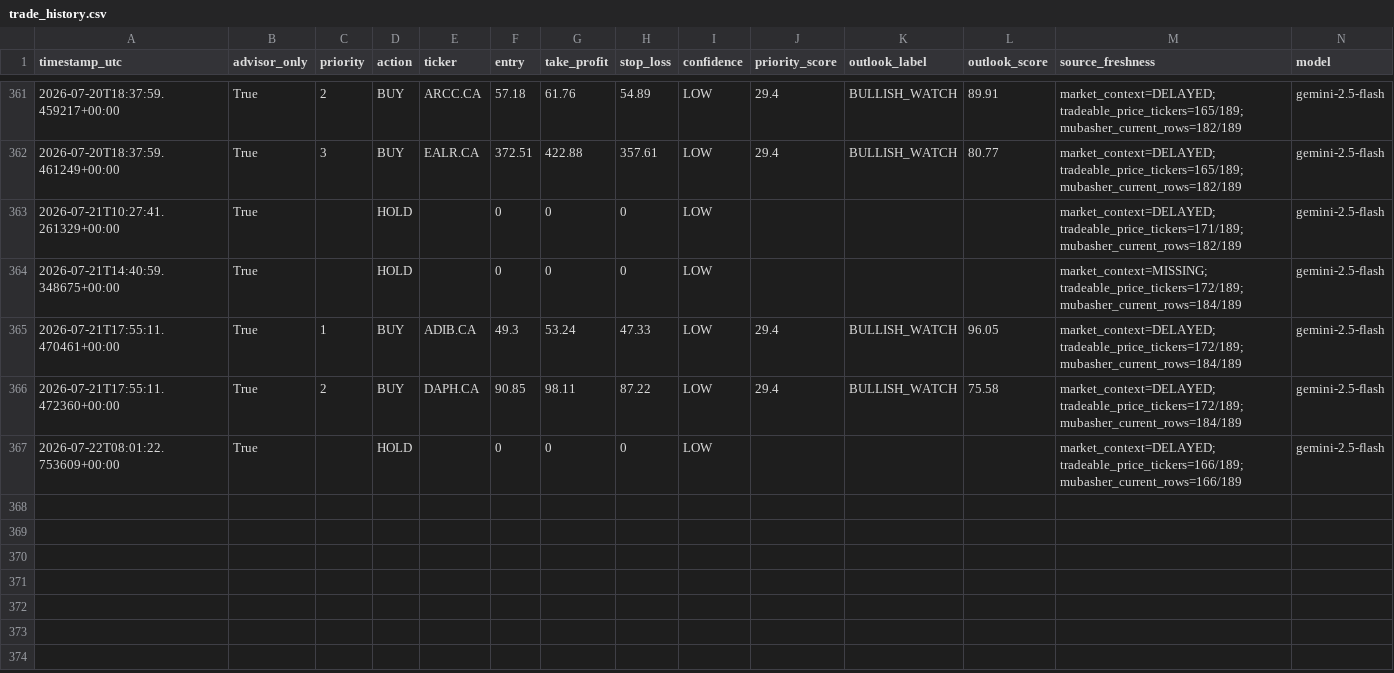
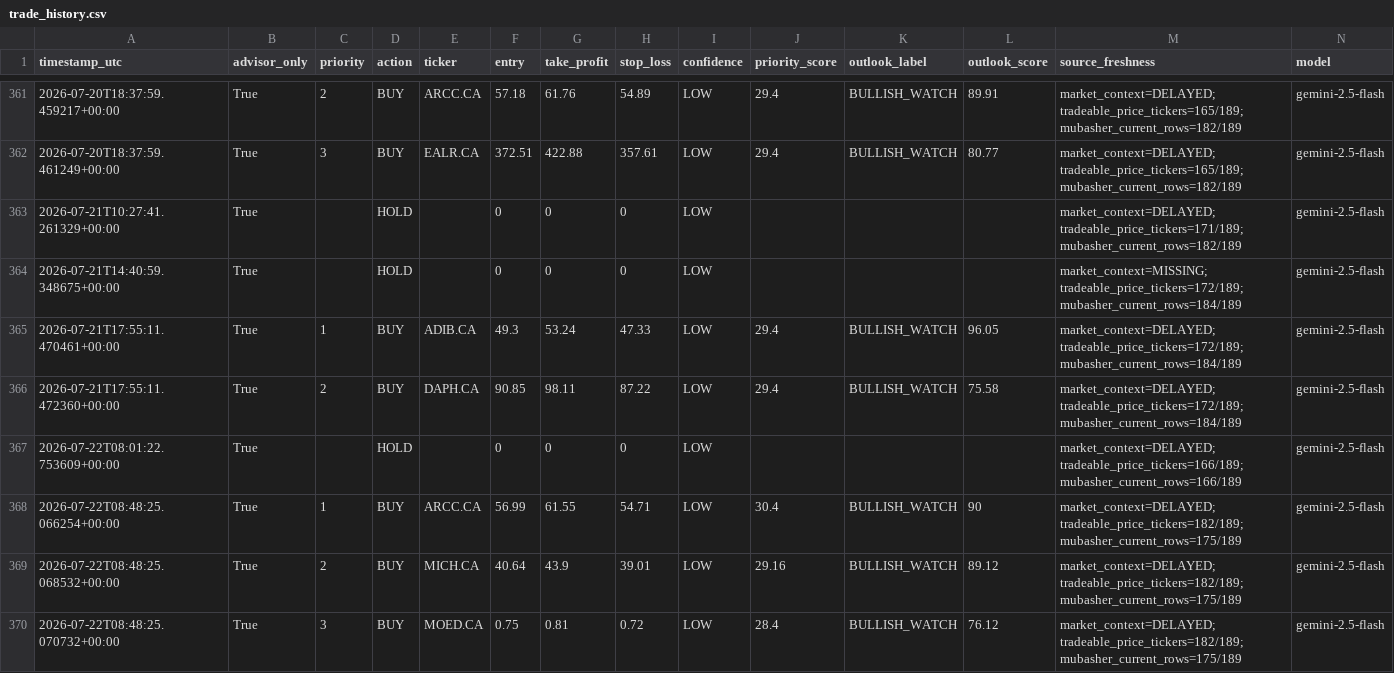
Before and after one commit to Philopater-Ayman/egx-telegram-scanner, a CSV file: trade_history.csv, drawn as a sheet; only a part is shown, gaps mark what is left out; rows hold the shown columns only; the diff names each change by its address in the sheet, - before the commit and + after, or states it on an @@ line.

```diff
--- a/trade_history.csv
+++ b/trade_history.csv
+row 368: 2026-07-22T08:48:25.066254+00:00 | True | 1 | BUY | ARCC.CA | 56.99 | 61.55 | 54.71 | LOW | 30.4 | BULLISH_WATCH | 90 | market_context=DELAYED; tradeable_price_tickers=182/189; mubasher_current_rows=175/189 | gemini-2.5-flash
+row 369: 2026-07-22T08:48:25.068532+00:00 | True | 2 | BUY | MICH.CA | 40.64 | 43.9 | 39.01 | LOW | 29.16 | BULLISH_WATCH | 89.12 | market_context=DELAYED; tradeable_price_tickers=182/189; mubasher_current_rows=175/189 | gemini-2.5-flash
+row 370: 2026-07-22T08:48:25.070732+00:00 | True | 3 | BUY | MOED.CA | 0.75 | 0.81 | 0.72 | LOW | 28.4 | BULLISH_WATCH | 76.12 | market_context=DELAYED; tradeable_price_tickers=182/189; mubasher_current_rows=175/189 | gemini-2.5-flash
```
Also changed, not shown: action_tickets.csv, data_quality.csv, 9 other files.
